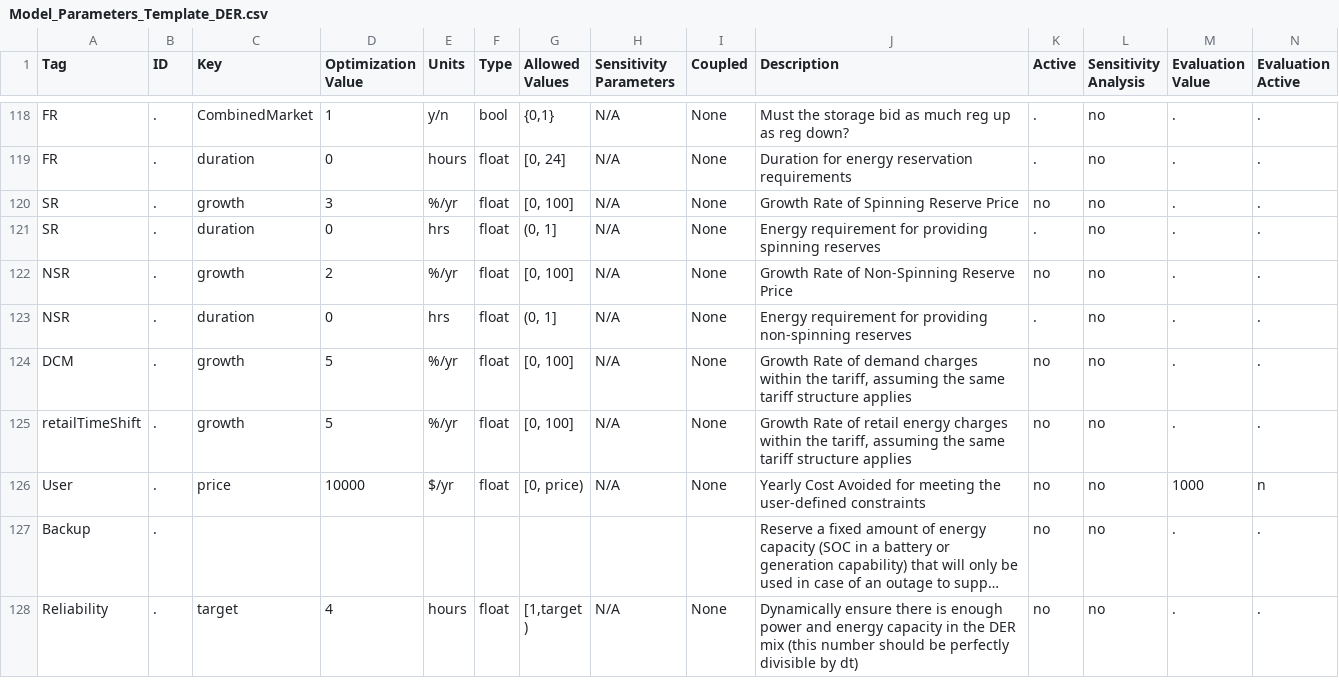
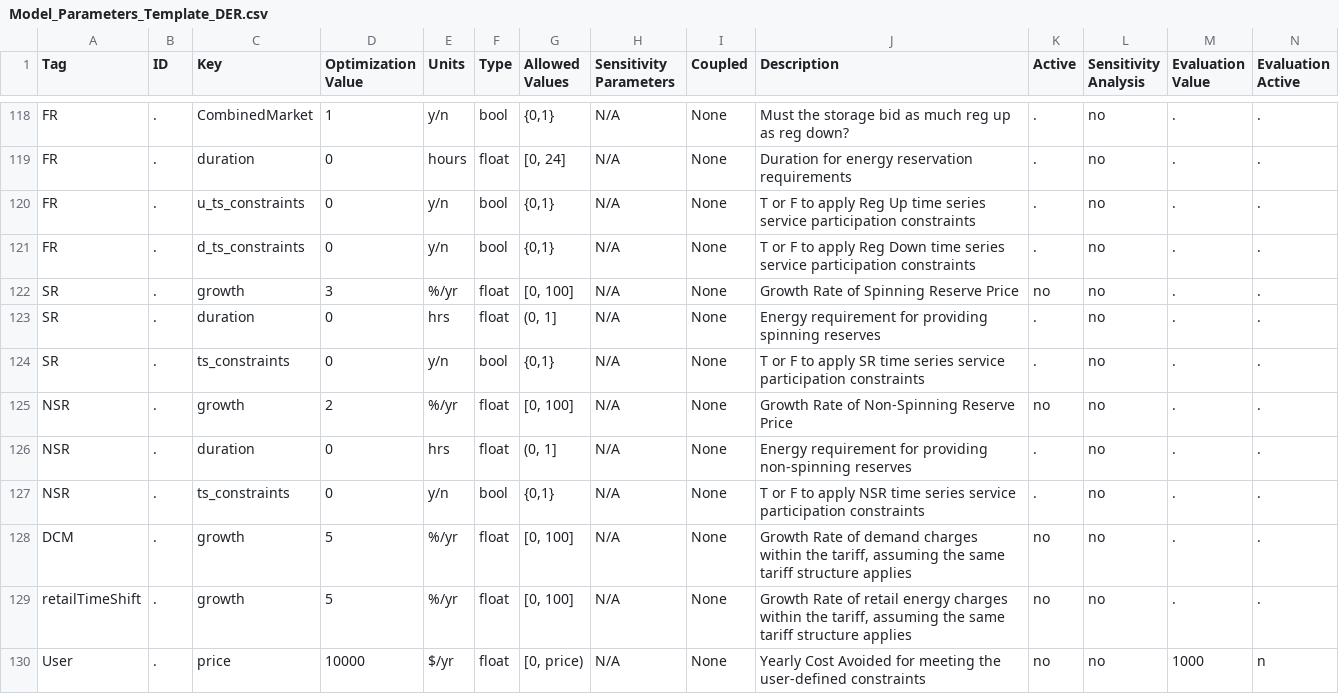
Before and after one commit to irizvanoghlu/Avantus, a CSV file: Model_Parameters_Template_DER.csv, drawn as a sheet; only a part is shown, gaps mark what is left out; the shorter side is filled out with more unchanged rows; long unchanged cells end in …; rows hold the shown columns only; the diff names each change by its address in the sheet, - before the commit and + after, or states it on an @@ line.

Commit message:
Adds initial time series constraint vars
- adds 5 rows to Model_Parameters_Template .csv for booleans
to indicate whether or not to apply these constraints:
FR (up and down), SR, NSR, LF

- adds complementary items in the .xml files

- prepare_services() will add the appropriate columns from the
hourly time series if the booleans is True

```diff
--- a/Model_Parameters_Template_DER.csv
+++ b/Model_Parameters_Template_DER.csv
+row 120: FR | . | u_ts_constraints | 0 | y/n | bool | {0,1} | N/A | None | T or F to apply Reg Up time series service participation constraints | . | no | . | .
+row 121: FR | . | d_ts_constraints | 0 | y/n | bool | {0,1} | N/A | None | T or F to apply Reg Down time series service participation constraints | . | no | . | .
+row 124: SR | . | ts_constraints | 0 | y/n | bool | {0,1} | N/A | None | T or F to apply SR time series service participation constraints | . | no | . | .
+row 127: NSR | . | ts_constraints | 0 | y/n | bool | {0,1} | N/A | None | T or F to apply NSR time series service participation constraints | . | no | . | .
```
Also changed, not shown: 2 other files.
